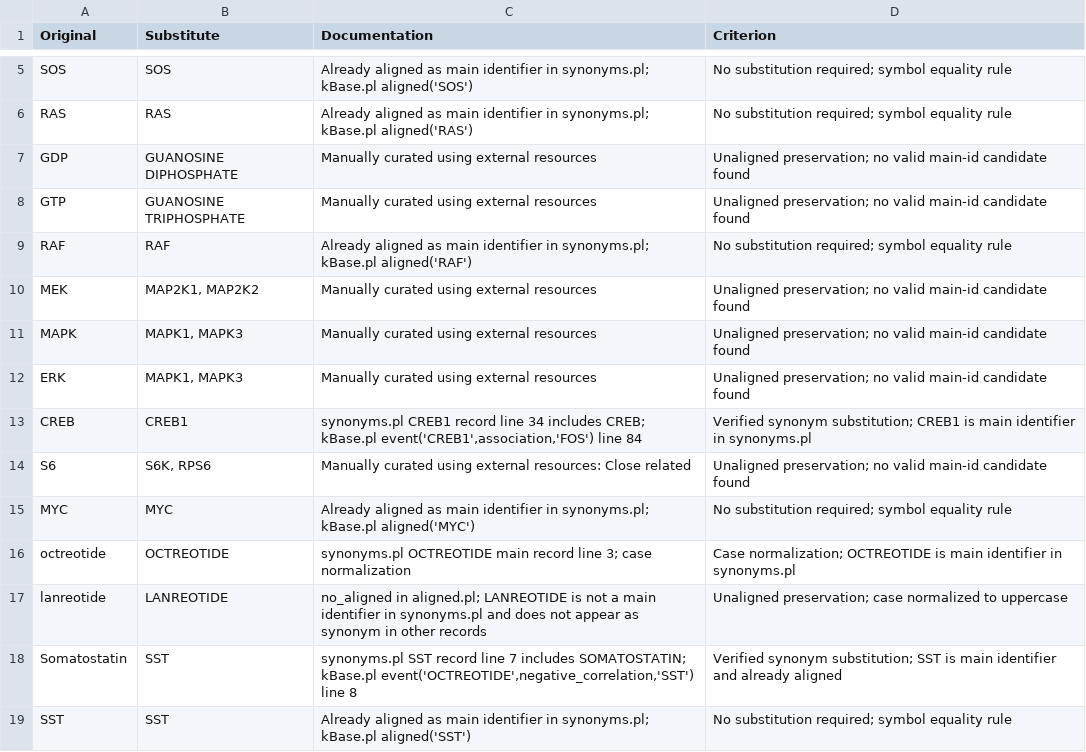
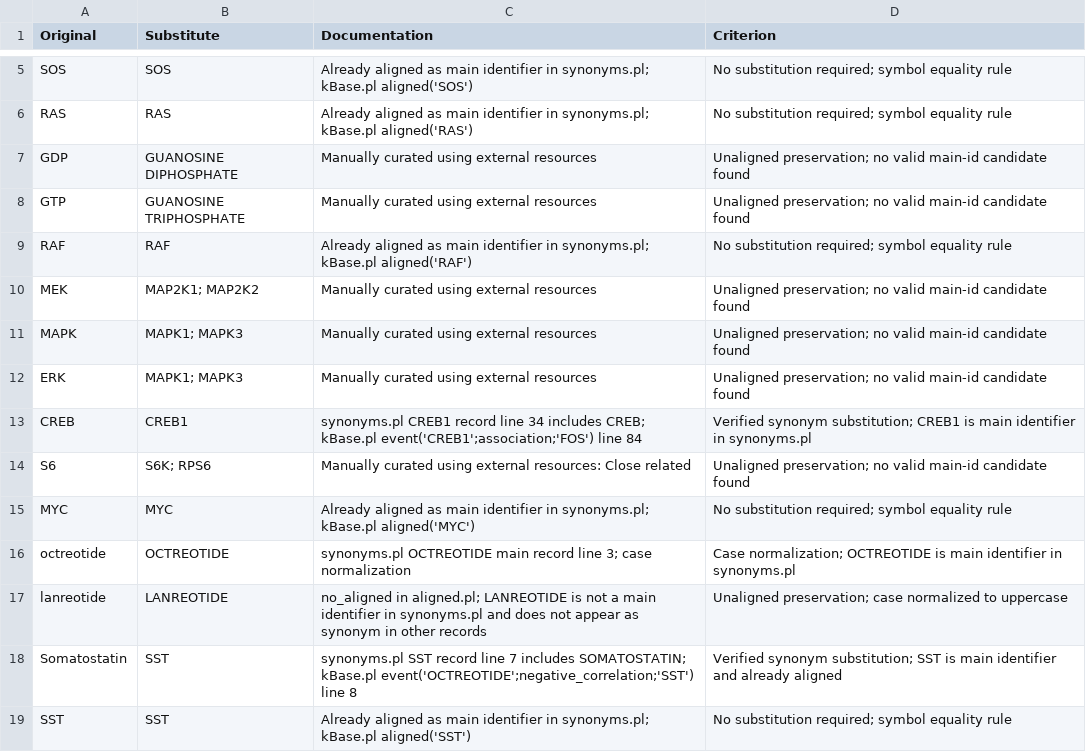
Before and after one commit to biopatternsg/biopatternsg, a TSV file: minery/networks/MAPK-ERK/SST/aligned_reports/original_and_substitutions_curated.tsv, drawn as a sheet; only a part is shown, gaps mark what is left out; the diff covers the shown part only.

Commit message:
new RRG MAPK-ERK, experiment SST

```diff
--- a/minery/networks/MAPK-ERK/SST/aligned_reports/original_and_substitutions_curated.tsv
+++ b/minery/networks/MAPK-ERK/SST/aligned_reports/original_and_substitutions_curated.tsv
@@ -9,7 +9,7 @@ GTP	GUANOSINE TRIPHOSPHATE	Manually curated using external resources	Unaligned p
 RAF	RAF	Already aligned as main identifier in synonyms.pl; kBase.pl aligned('RAF')	No substitution required; symbol equality rule
-MEK	MAP2K1, MAP2K2	Manually curated using external resources	Unaligned preservation; no valid main-id candidate found
-MAPK	MAPK1, MAPK3	Manually curated using external resources	Unaligned preservation; no valid main-id candidate found
-ERK	MAPK1, MAPK3	Manually curated using external resources	Unaligned preservation; no valid main-id candidate found
-CREB	CREB1	synonyms.pl CREB1 record line 34 includes CREB; kBase.pl event('CREB1',association,'FOS') line 84	Verified synonym substitution; CREB1 is main identifier in synonyms.pl
-S6	S6K, RPS6	Manually curated using external resources: Close related	Unaligned preservation; no valid main-id candidate found
+MEK	MAP2K1; MAP2K2	Manually curated using external resources	Unaligned preservation; no valid main-id candidate found
+MAPK	MAPK1; MAPK3	Manually curated using external resources	Unaligned preservation; no valid main-id candidate found
+ERK	MAPK1; MAPK3	Manually curated using external resources	Unaligned preservation; no valid main-id candidate found
+CREB	CREB1	synonyms.pl CREB1 record line 34 includes CREB; kBase.pl event('CREB1';association;'FOS') line 84	Verified synonym substitution; CREB1 is main identifier in synonyms.pl
+S6	S6K; RPS6	Manually curated using external resources: Close related	Unaligned preservation; no valid main-id candidate found
 MYC	MYC	Already aligned as main identifier in synonyms.pl; kBase.pl aligned('MYC')	No substitution required; symbol equality rule
@@ -17,3 +17,3 @@ octreotide	OCTREOTIDE	synonyms.pl OCTREOTIDE main record line 3; case normalizat
 lanreotide	LANREOTIDE	no_aligned in aligned.pl; LANREOTIDE is not a main identifier in synonyms.pl and does not appear as synonym in other records	Unaligned preservation; case normalized to uppercase
-Somatostatin	SST	synonyms.pl SST record line 7 includes SOMATOSTATIN; kBase.pl event('OCTREOTIDE',negative_correlation,'SST') line 8	Verified synonym substitution; SST is main identifier and already aligned
+Somatostatin	SST	synonyms.pl SST record line 7 includes SOMATOSTATIN; kBase.pl event('OCTREOTIDE';negative_correlation;'SST') line 8	Verified synonym substitution; SST is main identifier and already aligned
 SST	SST	Already aligned as main identifier in synonyms.pl; kBase.pl aligned('SST')	No substitution required; symbol equality rule
```
Also changed, not shown: 11 edited cells elsewhere in this file, 1 other file.
